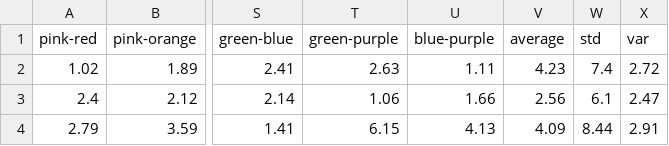
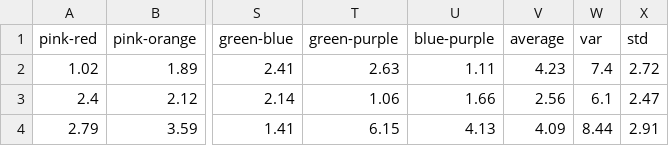
Before and after one commit to gangma2610/TangramProject, a CSV file: results.csv, drawn as a sheet; only a part is shown, gaps mark what is left out; the diff names each change by its address in the sheet, - before the commit and + after, or states it on an @@ line.

Commit message:
MODIFY

```diff
--- a/results.csv
+++ b/results.csv
-W1: std
+W1: var
-X1: var
+X1: std
```
